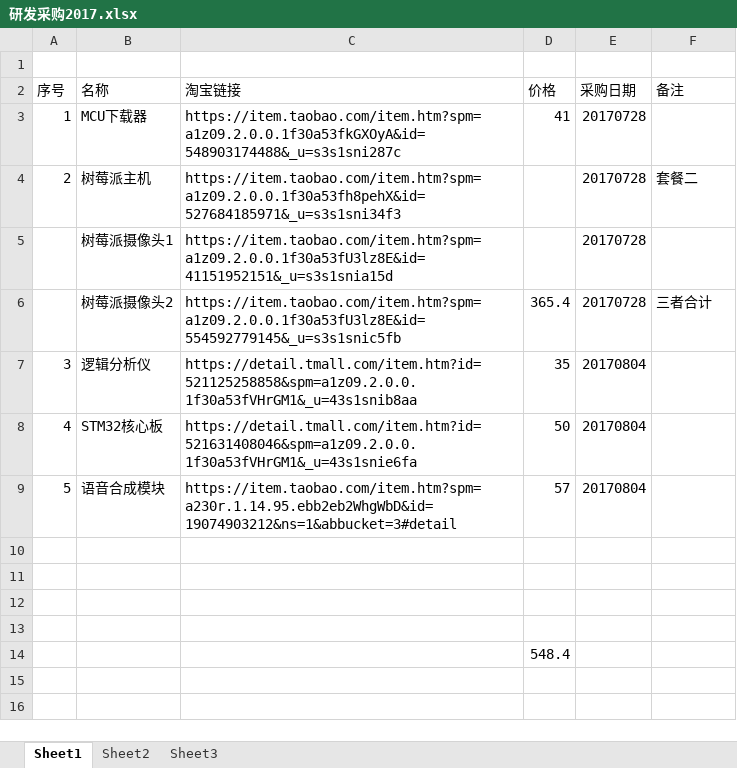
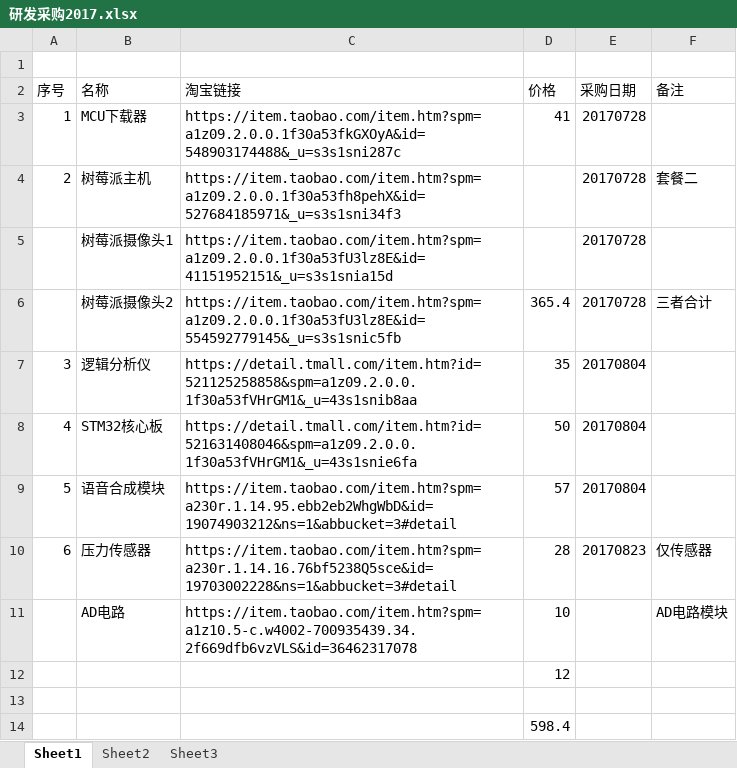
Before and after one commit to laa6202/work_doc, an Excel workbook: SG项目/研发采购/研发采购2017.xlsx, sheet Sheet1, drawn as a sheet; values as stored, in another font and other column widths than the file's, no borders; removed rows and columns are numbered as before the commit, all else as after; the diff names each change by its address in the sheet, - before the commit and + after, or states it on an @@ line.

Commit message:
研发采购

```diff
--- a/SG项目/研发采购/研发采购2017.xlsx (sheet Sheet1)
+++ b/SG项目/研发采购/研发采购2017.xlsx (sheet Sheet1)
+row 10: 6 | 压力传感器 | https://item.taobao.com/item.htm?spm=a230r.1.14.16.76bf5238Q5sce&id=19703002228&ns=1&abbucket=3#detail | 28 | 20170823 | 仅传感器
+row 11:  | AD电路 | https://item.taobao.com/item.htm?spm=a1z10.5-c.w4002-700935439.34.2f669dfb6vzVLS&id=36462317078 | 10 |  | AD电路模块
+row 12:  |  |  | 12
-row 11: (empty)
-row 12: (empty)
-row 13: (empty)
-D14 (价格): 548.4
+D14 (价格): 598.4
```
